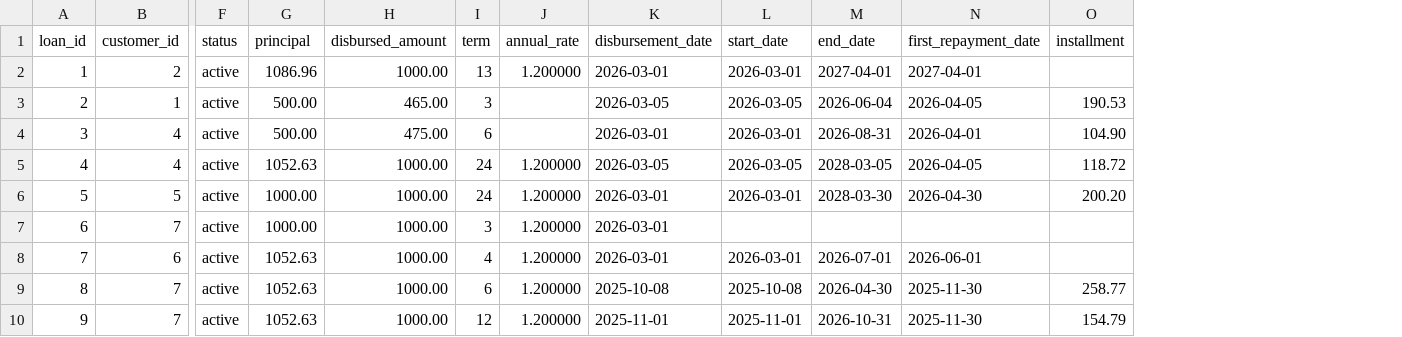
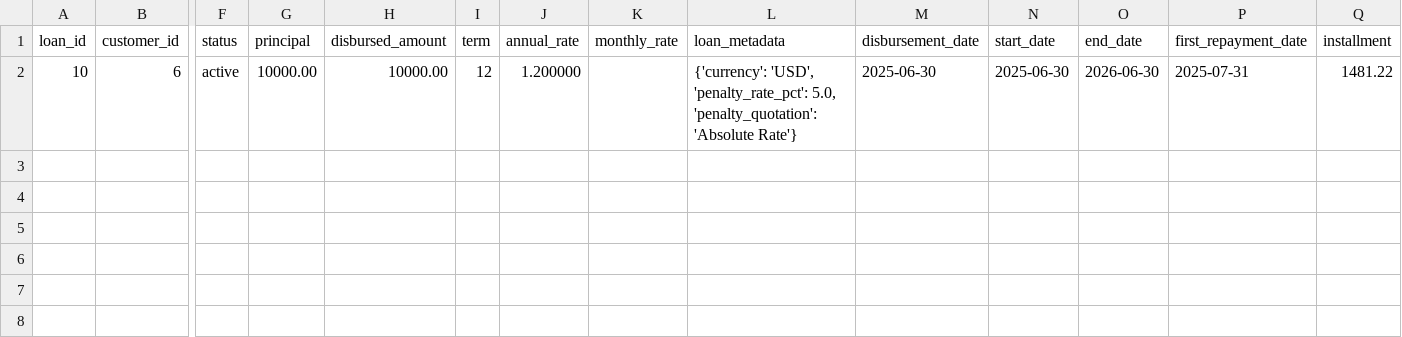
Before and after one commit to hmapxashike-netizen/loan-calculator, a CSV file: lms_exports/loans.csv, drawn as a sheet; only a part is shown, gaps mark what is left out; removed rows and columns are numbered as before the commit, all else as after; rows hold the shown columns only; the diff names each change by its address in the sheet, - before the commit and + after, or states it on an @@ line.

```diff
--- a/lms_exports/loans.csv
+++ b/lms_exports/loans.csv
+column K (monthly_rate), empty
+column L (loan_metadata), empty
-row 2: 1 | 2 | active | 1086.96 | 1000.00 | 13 | 1.200000 | 2026-03-01 | 2026-03-01 | 2027-04-01 | 2027-04-01
-row 3: 2 | 1 | active | 500.00 | 465.00 | 3 |  | 2026-03-05 | 2026-03-05 | 2026-06-04 | 2026-04-05 | 190.53
-row 4: 3 | 4 | active | 500.00 | 475.00 | 6 |  | 2026-03-01 | 2026-03-01 | 2026-08-31 | 2026-04-01 | 104.90
-row 5: 4 | 4 | active | 1052.63 | 1000.00 | 24 | 1.200000 | 2026-03-05 | 2026-03-05 | 2028-03-05 | 2026-04-05 | 118.72
-row 6: 5 | 5 | active | 1000.00 | 1000.00 | 24 | 1.200000 | 2026-03-01 | 2026-03-01 | 2028-03-30 | 2026-04-30 | 200.20
-row 7: 6 | 7 | active | 1000.00 | 1000.00 | 3 | 1.200000 | 2026-03-01
-row 8: 7 | 6 | active | 1052.63 | 1000.00 | 4 | 1.200000 | 2026-03-01 | 2026-03-01 | 2026-07-01 | 2026-06-01
-row 9: 8 | 7 | active | 1052.63 | 1000.00 | 6 | 1.200000 | 2025-10-08 | 2025-10-08 | 2026-04-30 | 2025-11-30 | 258.77
-row 10: 9 | 7 | active | 1052.63 | 1000.00 | 12 | 1.200000 | 2025-11-01 | 2025-11-01 | 2026-10-31 | 2025-11-30 | 154.79
+row 2: 10 | 6 | active | 10000.00 | 10000.00 | 12 | 1.200000 |  | {'currency': 'USD', 'penalty_rate_pct': 5.0, 'penalty_quotation': 'Absolute Rate'} | 2025-06-30 | 2025-06-30 | 2026-06-30 | 2025-07-31 | 1481.22
```
Also changed, not shown: lms_exports/loan_daily_state_range.csv, lms_exports/loan_repayment_allocation.csv, 41 other files.
